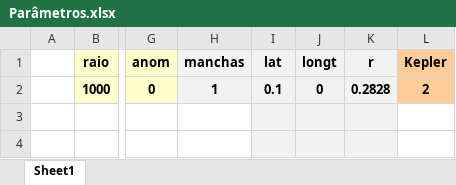
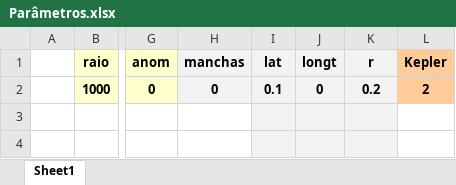
Before and after one commit to ViktorSumida/ECLIPSE-X-lambda, an Excel workbook: Parâmetros.xlsx, sheet Sheet1, drawn as a sheet; only a part is shown, gaps mark what is left out; values as stored, in another font and other column widths than the file's, no borders; the diff names each change by its address in the sheet, - before the commit and + after, or states it on an @@ line.

```diff
--- a/Parâmetros.xlsx (sheet Sheet1)
+++ b/Parâmetros.xlsx (sheet Sheet1)
-H2 (manchas): 1
+H2 (manchas): 0
-K2 (r): 0.2828
+K2 (r): 0.2
```
Also changed, not shown: ExoCTK_results.xlsx, output_transit_depth.xlsx, 11 other files.
